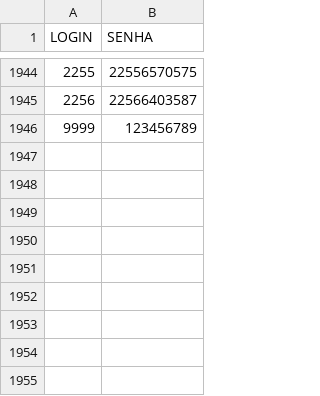
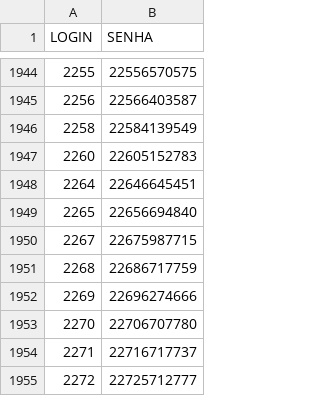
Before and after one commit to gabrieldutra-coder/Portal-de-Transportadora-Shopper, a CSV file: backend/data/usuarios.csv, drawn as a sheet; only a part is shown, gaps mark what is left out; the diff names each change by its address in the sheet, - before the commit and + after, or states it on an @@ line.

Commit message:
att usuarios

```diff
--- a/backend/data/usuarios.csv
+++ b/backend/data/usuarios.csv
@@ column A (LOGIN) renumbered in row 1946 @@
-B1946 (SENHA): 123456789
+B1946 (SENHA): 22584139549
+row 1947: 2260 | 22605152783
+row 1948: 2264 | 22646645451
+row 1949: 2265 | 22656694840
+row 1950: 2267 | 22675987715
+row 1951: 2268 | 22686717759
+row 1952: 2269 | 22696274666
+row 1953: 2270 | 22706707780
+row 1954: 2271 | 22716717737
+row 1955: 2272 | 22725712777
```
